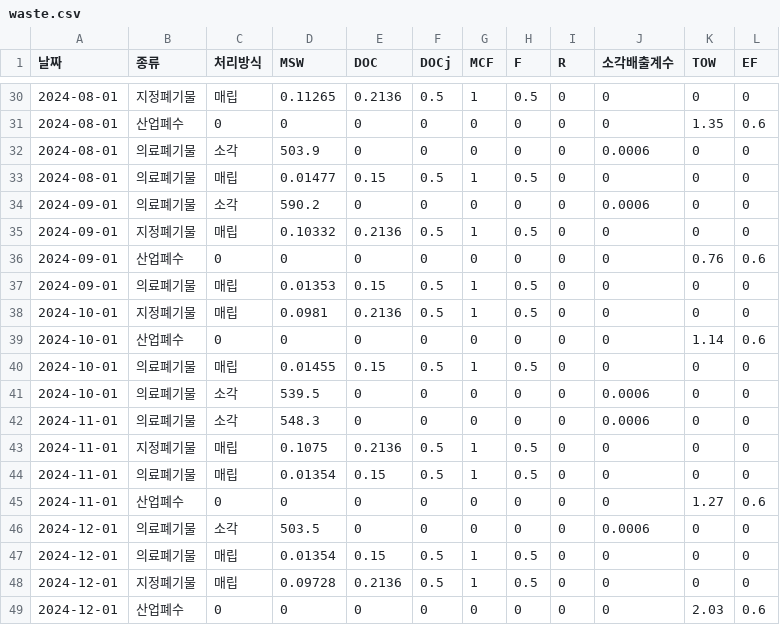
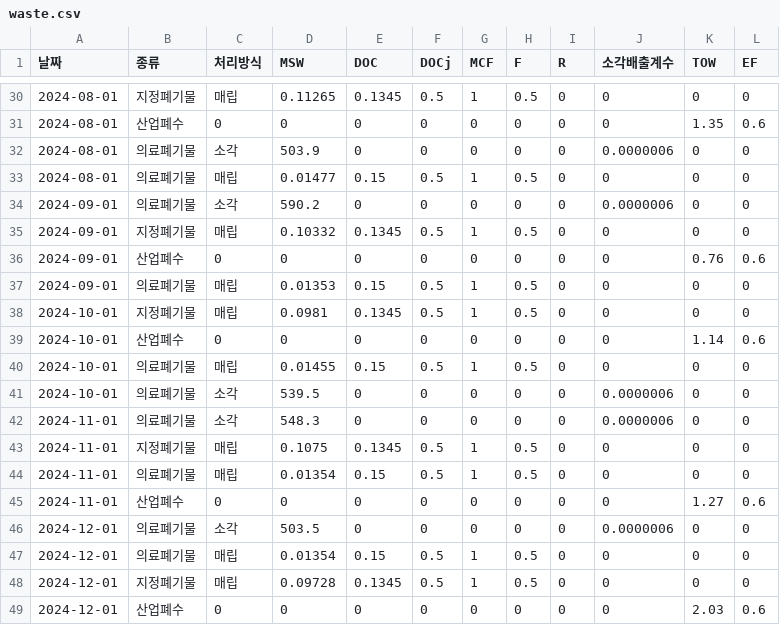
Before and after one commit to youngjun498/dashboard, a CSV file: data/waste.csv, drawn as a sheet; only a part is shown, gaps mark what is left out; the diff covers the shown part only.

```diff
--- a/data/waste.csv
+++ b/data/waste.csv
@@ -30,20 +30,20 @@
-2024-08-01,지정폐기물,매립,0.11265,0.2136,0.5,1,0.5,0,0,0,0
+2024-08-01,지정폐기물,매립,0.11265,0.1345,0.5,1,0.5,0,0,0,0
 2024-08-01,산업폐수,0,0,0,0,0,0,0,0,1.35,0.6
-2024-08-01,의료폐기물,소각,503.9,0,0,0,0,0,0.0006,0,0
+2024-08-01,의료폐기물,소각,503.9,0,0,0,0,0,0.0000006,0,0
 2024-08-01,의료폐기물,매립,0.01477,0.15,0.5,1,0.5,0,0,0,0
-2024-09-01,의료폐기물,소각,590.2,0,0,0,0,0,0.0006,0,0
-2024-09-01,지정폐기물,매립,0.10332,0.2136,0.5,1,0.5,0,0,0,0
+2024-09-01,의료폐기물,소각,590.2,0,0,0,0,0,0.0000006,0,0
+2024-09-01,지정폐기물,매립,0.10332,0.1345,0.5,1,0.5,0,0,0,0
 2024-09-01,산업폐수,0,0,0,0,0,0,0,0,0.76,0.6
 2024-09-01,의료폐기물,매립,0.01353,0.15,0.5,1,0.5,0,0,0,0
-2024-10-01,지정폐기물,매립,0.0981,0.2136,0.5,1,0.5,0,0,0,0
+2024-10-01,지정폐기물,매립,0.0981,0.1345,0.5,1,0.5,0,0,0,0
 2024-10-01,산업폐수,0,0,0,0,0,0,0,0,1.14,0.6
 2024-10-01,의료폐기물,매립,0.01455,0.15,0.5,1,0.5,0,0,0,0
-2024-10-01,의료폐기물,소각,539.5,0,0,0,0,0,0.0006,0,0
-2024-11-01,의료폐기물,소각,548.3,0,0,0,0,0,0.0006,0,0
-2024-11-01,지정폐기물,매립,0.1075,0.2136,0.5,1,0.5,0,0,0,0
+2024-10-01,의료폐기물,소각,539.5,0,0,0,0,0,0.0000006,0,0
+2024-11-01,의료폐기물,소각,548.3,0,0,0,0,0,0.0000006,0,0
+2024-11-01,지정폐기물,매립,0.1075,0.1345,0.5,1,0.5,0,0,0,0
 2024-11-01,의료폐기물,매립,0.01354,0.15,0.5,1,0.5,0,0,0,0
 2024-11-01,산업폐수,0,0,0,0,0,0,0,0,1.27,0.6
-2024-12-01,의료폐기물,소각,503.5,0,0,0,0,0,0.0006,0,0
+2024-12-01,의료폐기물,소각,503.5,0,0,0,0,0,0.0000006,0,0
 2024-12-01,의료폐기물,매립,0.01354,0.15,0.5,1,0.5,0,0,0,0
-2024-12-01,지정폐기물,매립,0.09728,0.2136,0.5,1,0.5,0,0,0,0
+2024-12-01,지정폐기물,매립,0.09728,0.1345,0.5,1,0.5,0,0,0,0
 2024-12-01,산업폐수,0,0,0,0,0,0,0,0,2.03,0.6
```
Also changed, not shown: 14 edited cells elsewhere in this file, 9 other files.
